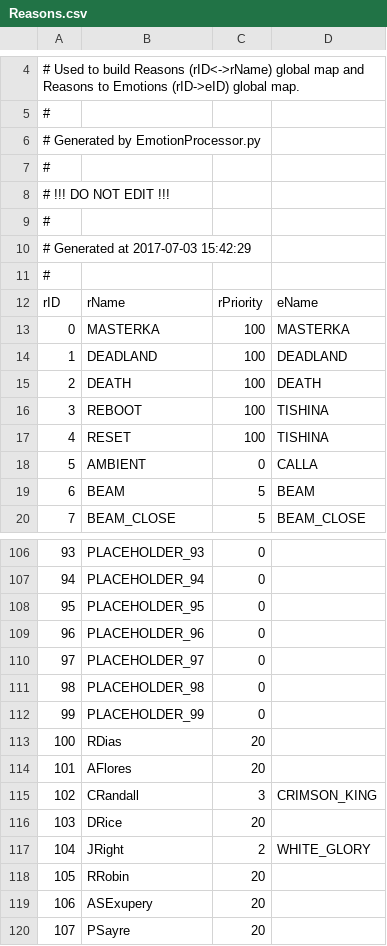
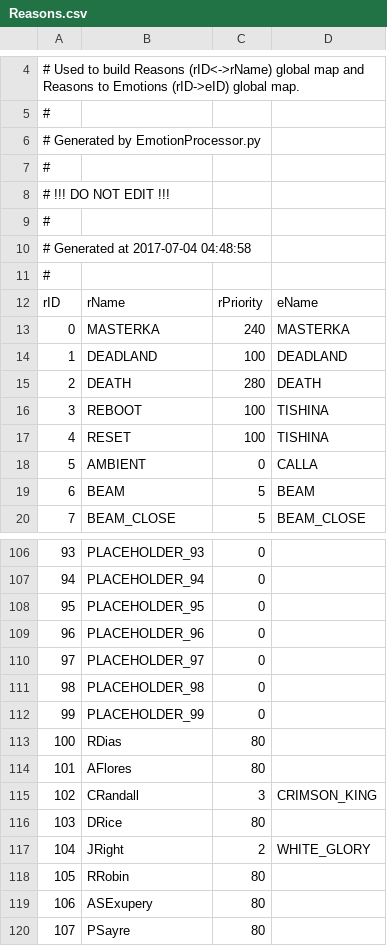
Before and after one commit to Kreyl/ArmletBT, a CSV file: MusicProcessor/Reasons.csv, drawn as a sheet; only a part is shown, gaps mark what is left out.

```diff
--- a/MusicProcessor/Reasons.csv
+++ b/MusicProcessor/Reasons.csv
@@ -9,8 +9,8 @@
 #
-# Generated at 2017-07-03 15:42:29
+# Generated at 2017-07-04 04:48:58
 #
 rID,rName,rPriority,eName
-0,MASTERKA,100,MASTERKA
+0,MASTERKA,240,MASTERKA
 1,DEADLAND,100,DEADLAND
-2,DEATH,100,DEATH
+2,DEATH,280,DEATH
 3,REBOOT,100,TISHINA
@@ -112,9 +112,9 @@ rID,rName,rPriority,eName
 99,PLACEHOLDER_99,0,
-100,RDias,20,
-101,AFlores,20,
+100,RDias,80,
+101,AFlores,80,
 102,CRandall,3,CRIMSON_KING
-103,DRice,20,
+103,DRice,80,
 104,JRight,2,WHITE_GLORY
-105,RRobin,20,
-106,ASExupery,20,
-107,PSayre,20,
+105,RRobin,80,
+106,ASExupery,80,
+107,PSayre,80,
```
Also changed, not shown: MusicProcessor/Emotions.csv, MusicProcessor/Sources.csv, 3 other files.
